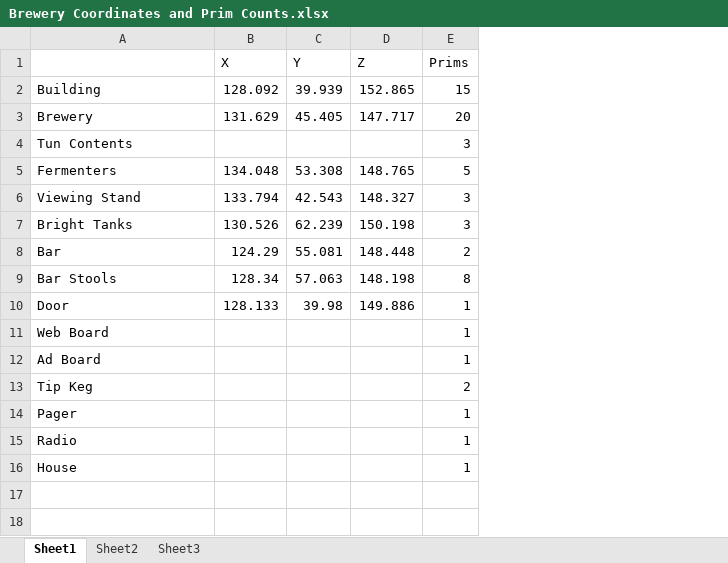
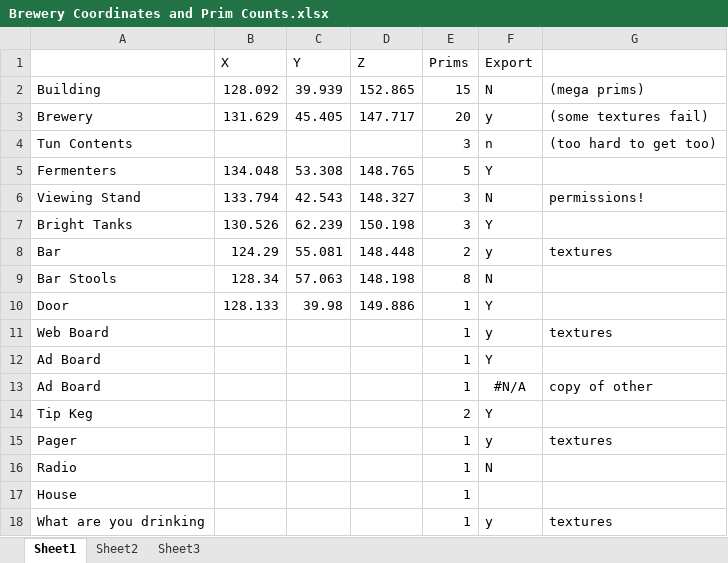
Before and after one commit to VirtualWorldsRepos/animatedbrewery, an Excel workbook: Brewery Coordinates and Prim Counts.xlsx, sheet Sheet1, drawn as a sheet; values as stored, in another font and other column widths than the file's, no borders; the diff names each change by its address in the sheet, - before the commit and + after, or states it on an @@ line.

Commit message:
Full export of brewery as built in world

```diff
--- a/Brewery Coordinates and Prim Counts.xlsx (sheet Sheet1)
+++ b/Brewery Coordinates and Prim Counts.xlsx (sheet Sheet1)
+column F (Export), rows 2-12: N | y | n | Y | N | Y | y | N | Y | y | Y; rows 14-16: Y | y | N
+column G, rows 2-11: (mega prims) | (some textures fail) | (too hard to get too) |  | permissions! |  | textures |  |  | textures; row 15: textures
+row 13: Ad Board |  |  |  | 1 | #N/A | copy of other
+row 18: What are you drinking |  |  |  | 1 | y | textures
```
Also changed, not shown: Brewery/Other/Brewery Parts.xlsx, 11 other files.
